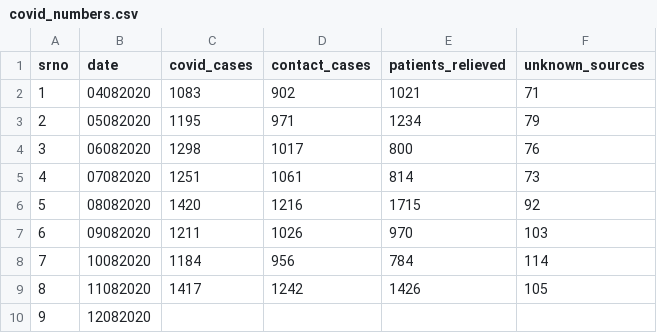
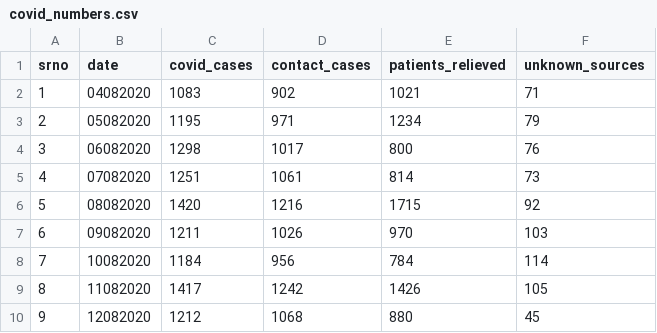
Before and after one commit to shaheennamboori/CovidData_From_Aug04, a CSV file: covid_numbers.csv, drawn as a sheet.

Commit message:
added csv file and 12 aug data

```diff
--- a/covid_numbers.csv
+++ b/covid_numbers.csv
@@ -9,2 +9,2 @@ srno,date,covid_cases,contact_cases,patients_relieved,unknown_sources
 8,11082020,1417,1242,1426,105
-9,12082020,
+9,12082020,1212,1068,880,45
```
Also changed, not shown: 3 other files.
